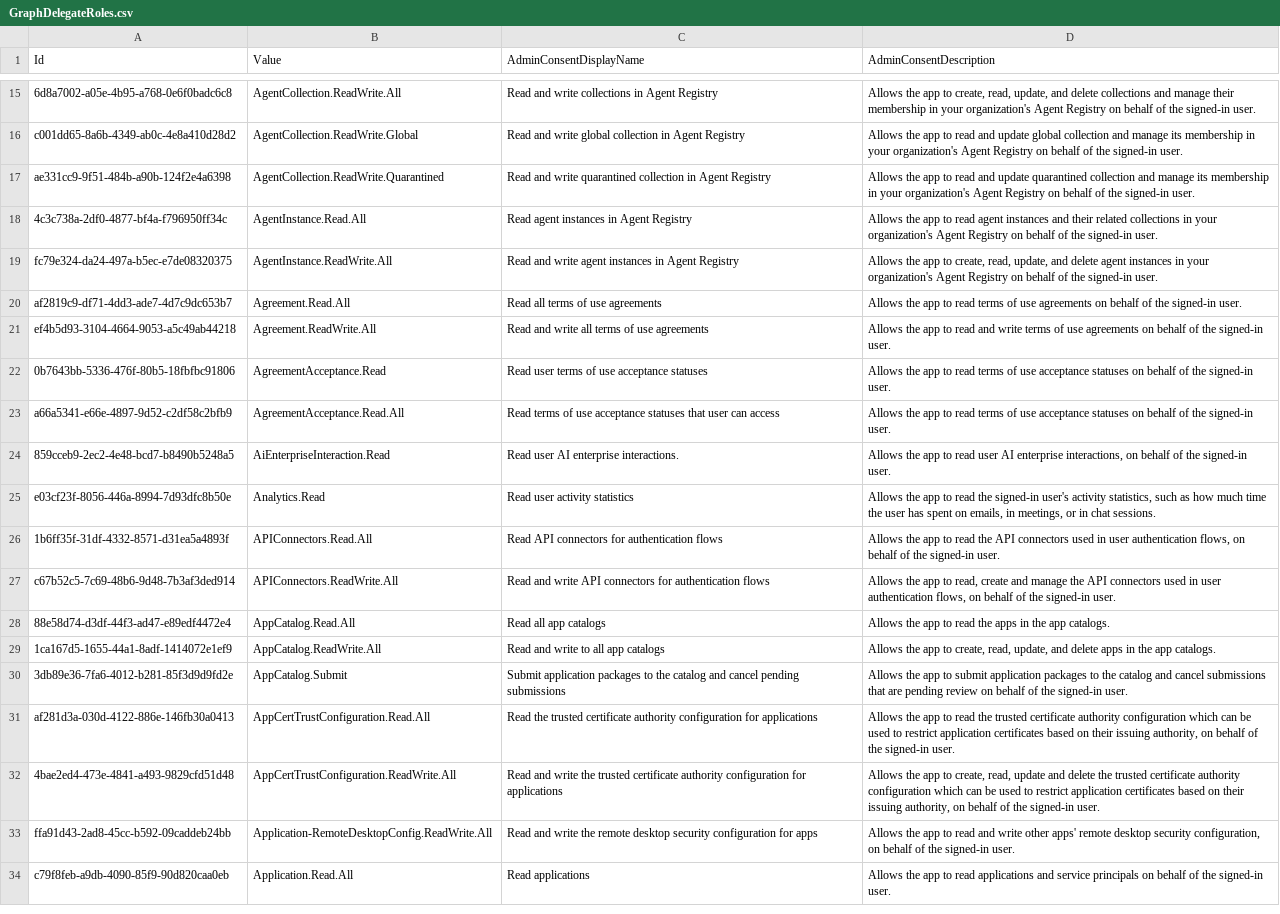
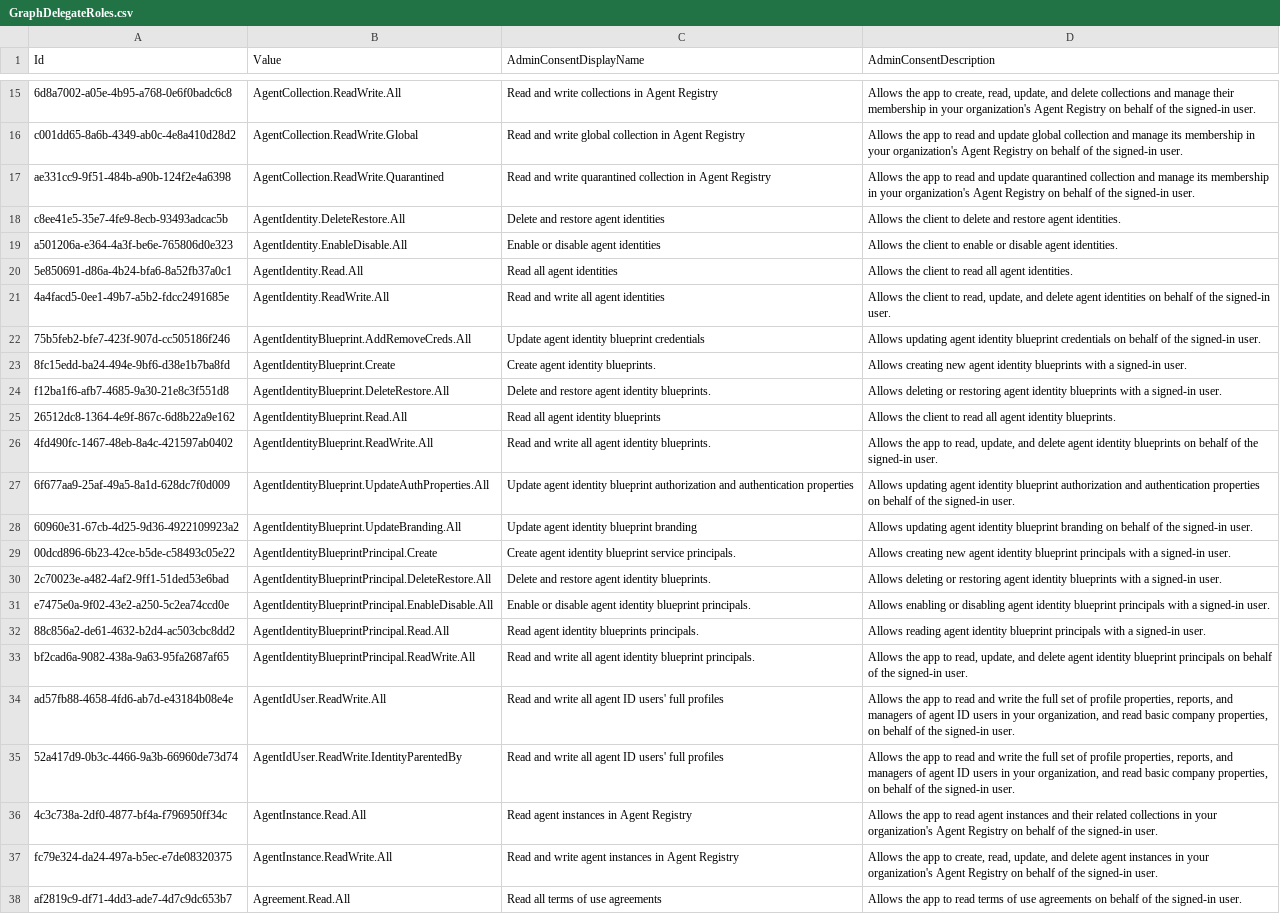
Before and after one commit to Palasito/microsoft-info, a CSV file: _info/GraphDelegateRoles.csv, drawn as a sheet; only a part is shown, gaps mark what is left out; the shorter side is filled out with more unchanged rows; the diff names each change by its address in the sheet, - before the commit and + after, or states it on an @@ line.

```diff
--- a/_info/GraphDelegateRoles.csv
+++ b/_info/GraphDelegateRoles.csv
+row 18: c8ee41e5-35e7-4fe9-8ecb-93493adcac5b | AgentIdentity.DeleteRestore.All | Delete and restore agent identities | Allows the client to delete and restore agent identities.
+row 19: a501206a-e364-4a3f-be6e-765806d0e323 | AgentIdentity.EnableDisable.All | Enable or disable agent identities | Allows the client to enable or disable agent identities.
+row 20: 5e850691-d86a-4b24-bfa6-8a52fb37a0c1 | AgentIdentity.Read.All | Read all agent identities | Allows the client to read all agent identities.
+row 21: 4a4facd5-0ee1-49b7-a5b2-fdcc2491685e | AgentIdentity.ReadWrite.All | Read and write all agent identities | Allows the client to read, update, and delete agent identities on behalf of the signed-in user.
+row 22: 75b5feb2-bfe7-423f-907d-cc505186f246 | AgentIdentityBlueprint.AddRemoveCreds.All | Update agent identity blueprint credentials | Allows updating agent identity blueprint credentials on behalf of the signed-in user.
+row 23: 8fc15edd-ba24-494e-9bf6-d38e1b7ba8fd | AgentIdentityBlueprint.Create | Create agent identity blueprints. | Allows creating new agent identity blueprints with a signed-in user.
+row 24: f12ba1f6-afb7-4685-9a30-21e8c3f551d8 | AgentIdentityBlueprint.DeleteRestore.All | Delete and restore agent identity blueprints. | Allows deleting or restoring agent identity blueprints with a signed-in user.
+row 25: 26512dc8-1364-4e9f-867c-6d8b22a9e162 | AgentIdentityBlueprint.Read.All | Read all agent identity blueprints | Allows the client to read all agent identity blueprints.
+row 26: 4fd490fc-1467-48eb-8a4c-421597ab0402 | AgentIdentityBlueprint.ReadWrite.All | Read and write all agent identity blueprints. | Allows the app to read, update, and delete agent identity blueprints on behalf of the signed-in user.
+row 27: 6f677aa9-25af-49a5-8a1d-628dc7f0d009 | AgentIdentityBlueprint.UpdateAuthProperties.All | Update agent identity blueprint authorization and authentication properties | Allows updating agent identity blueprint authorization and authentication properties on behalf of the signed-in user.
+row 28: 60960e31-67cb-4d25-9d36-4922109923a2 | AgentIdentityBlueprint.UpdateBranding.All | Update agent identity blueprint branding | Allows updating agent identity blueprint branding on behalf of the signed-in user.
+row 29: 00dcd896-6b23-42ce-b5de-c58493c05e22 | AgentIdentityBlueprintPrincipal.Create | Create agent identity blueprint service principals. | Allows creating new agent identity blueprint principals with a signed-in user.
+row 30: 2c70023e-a482-4af2-9ff1-51ded53e6bad | AgentIdentityBlueprintPrincipal.DeleteRestore.All | Delete and restore agent identity blueprints. | Allows deleting or restoring agent identity blueprints with a signed-in user.
+row 31: e7475e0a-9f02-43e2-a250-5c2ea74ccd0e | AgentIdentityBlueprintPrincipal.EnableDisable.All | Enable or disable agent identity blueprint principals. | Allows enabling or disabling agent identity blueprint principals with a signed-in user.
+row 32: 88c856a2-de61-4632-b2d4-ac503cbc8dd2 | AgentIdentityBlueprintPrincipal.Read.All | Read agent identity blueprints principals. | Allows reading agent identity blueprint principals with a signed-in user.
+row 33: bf2cad6a-9082-438a-9a63-95fa2687af65 | AgentIdentityBlueprintPrincipal.ReadWrite.All | Read and write all agent identity blueprint principals. | Allows the app to read, update, and delete agent identity blueprint principals on behalf of the signed-in user.
+row 34: ad57fb88-4658-4fd6-ab7d-e43184b08e4e | AgentIdUser.ReadWrite.All | Read and write all agent ID users' full profiles | Allows the app to read and write the full set of profile properties, reports, and managers of agent ID users in your organization, and read basic company properties, on behalf of the signed-in user.
+row 35: 52a417d9-0b3c-4466-9a3b-66960de73d74 | AgentIdUser.ReadWrite.IdentityParentedBy | Read and write all agent ID users' full profiles | Allows the app to read and write the full set of profile properties, reports, and managers of agent ID users in your organization, and read basic company properties, on behalf of the signed-in user.
```
Also changed, not shown: _info/GraphAppRoles.csv, 2 other files.
